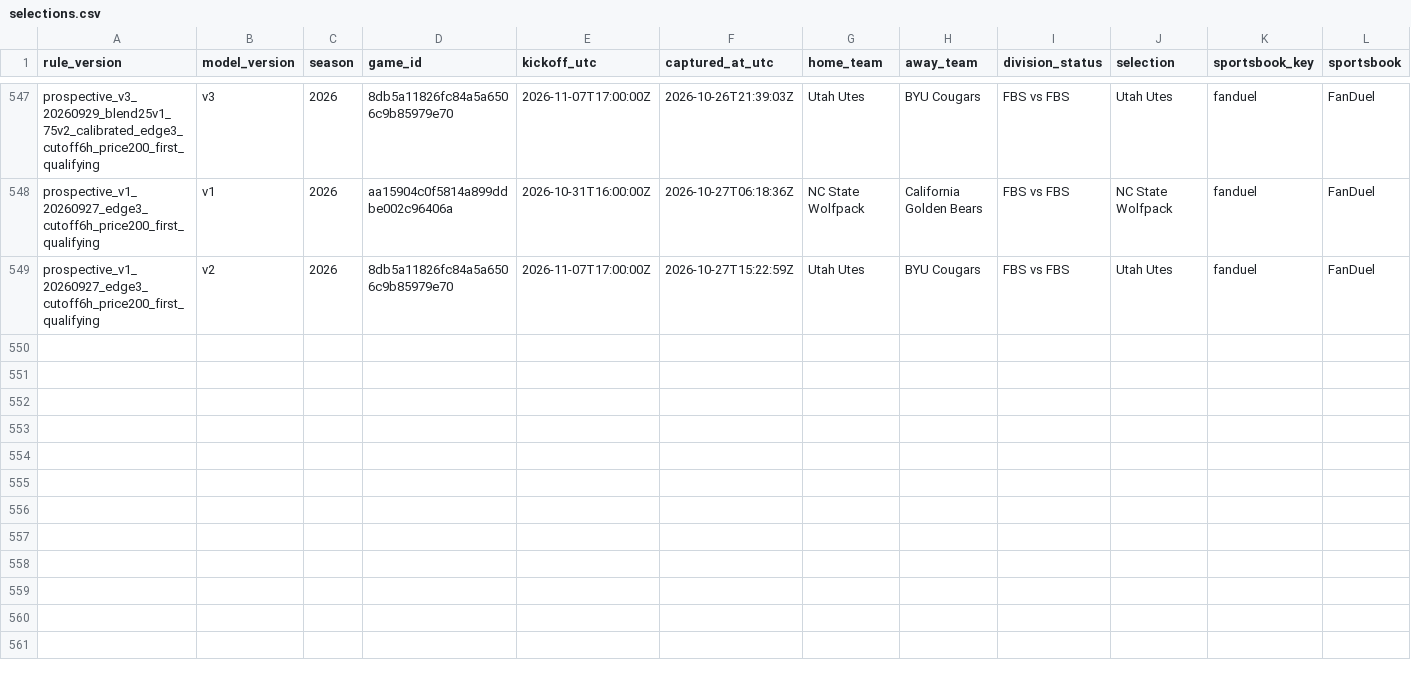
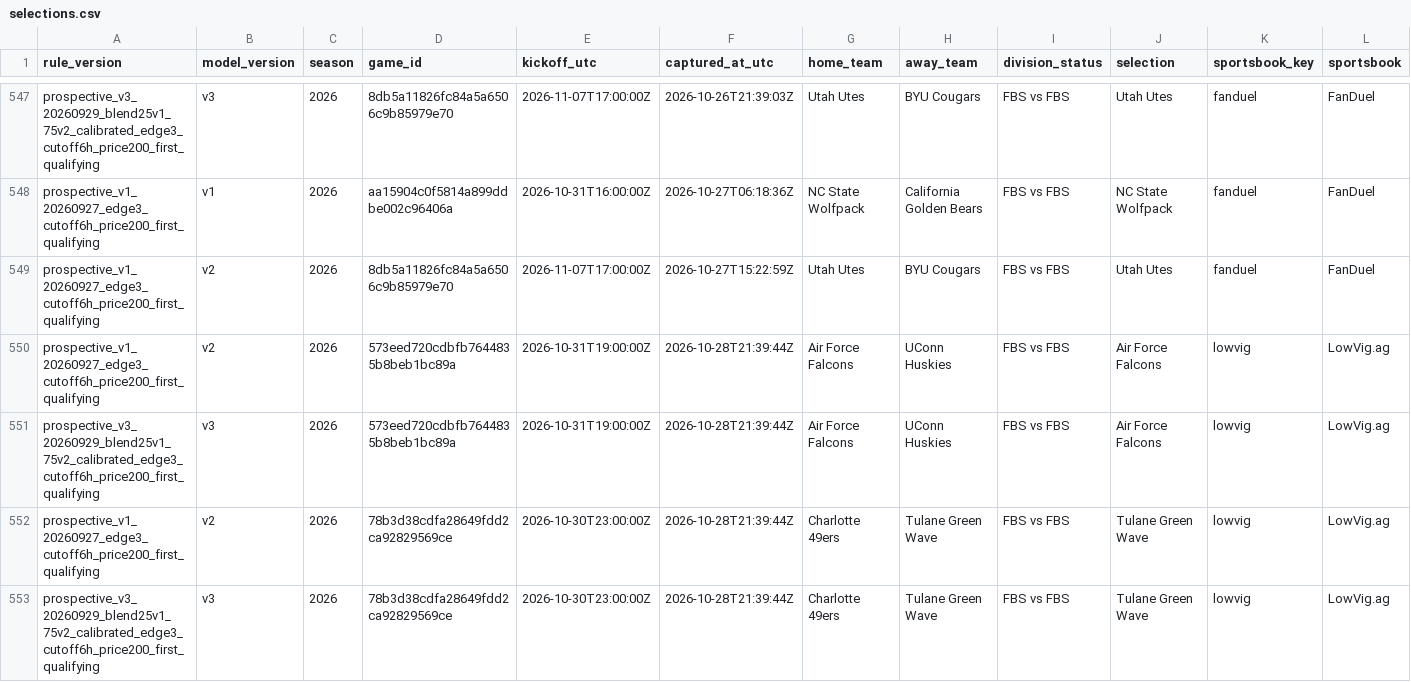
Before and after one commit to JarzCFB/codi-cfb-dashboard, a CSV file: prospective/selections.csv, drawn as a sheet; only a part is shown, gaps mark what is left out; rows hold the shown columns only; the diff names each change by its address in the sheet, - before the commit and + after, or states it on an @@ line.

```diff
--- a/prospective/selections.csv
+++ b/prospective/selections.csv
+row 550: prospective_v1_20260927_edge3_cutoff6h_price200_first_qualifying | v2 | 2026 | 573eed720cdbfb7644835b8beb1bc89a | 2026-10-31T19:00:00Z | 2026-10-28T21:39:44Z | Air Force Falcons | UConn Huskies | FBS vs FBS | Air Force Falcons | lowvig | LowVig.ag
+row 551: prospective_v3_20260929_blend25v1_75v2_calibrated_edge3_cutoff6h_price200_first_qualifying | v3 | 2026 | 573eed720cdbfb7644835b8beb1bc89a | 2026-10-31T19:00:00Z | 2026-10-28T21:39:44Z | Air Force Falcons | UConn Huskies | FBS vs FBS | Air Force Falcons | lowvig | LowVig.ag
+row 552: prospective_v1_20260927_edge3_cutoff6h_price200_first_qualifying | v2 | 2026 | 78b3d38cdfa28649fdd2ca92829569ce | 2026-10-30T23:00:00Z | 2026-10-28T21:39:44Z | Charlotte 49ers | Tulane Green Wave | FBS vs FBS | Tulane Green Wave | lowvig | LowVig.ag
+row 553: prospective_v3_20260929_blend25v1_75v2_calibrated_edge3_cutoff6h_price200_first_qualifying | v3 | 2026 | 78b3d38cdfa28649fdd2ca92829569ce | 2026-10-30T23:00:00Z | 2026-10-28T21:39:44Z | Charlotte 49ers | Tulane Green Wave | FBS vs FBS | Tulane Green Wave | lowvig | LowVig.ag
```
Also changed, not shown: prospective/v3_pregame_agreement.csv, 2 other files.
